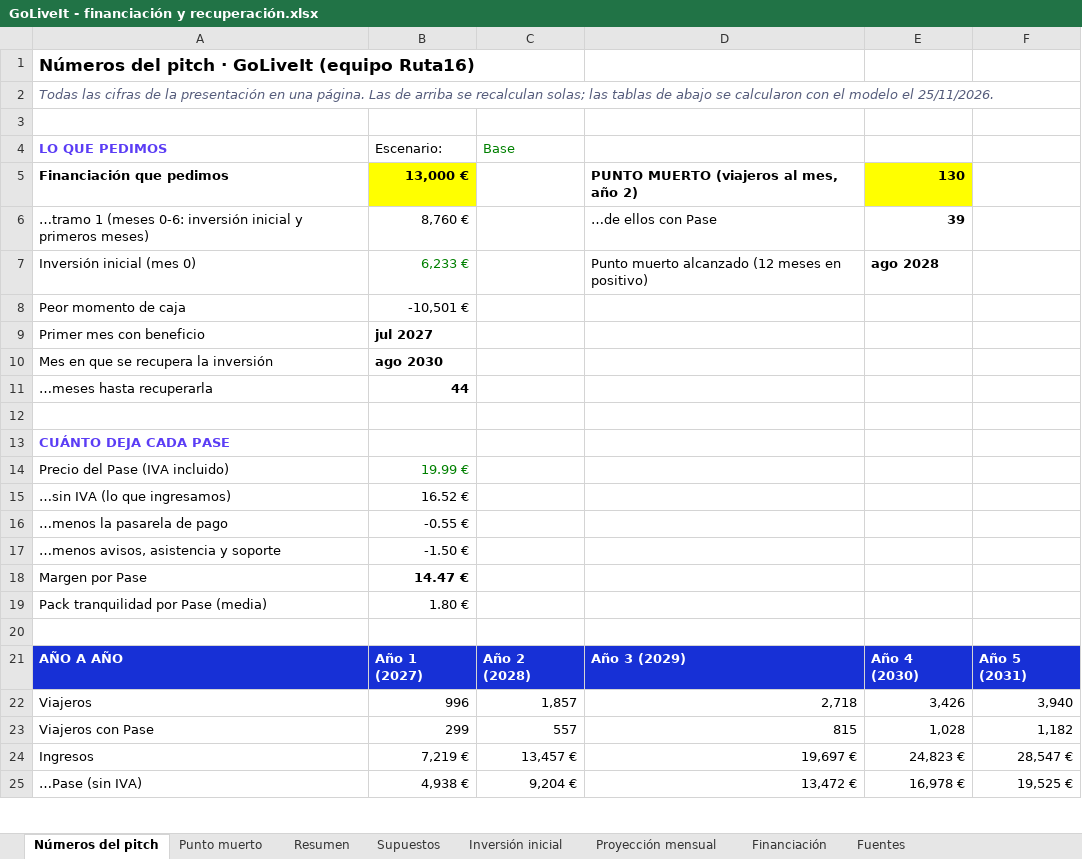
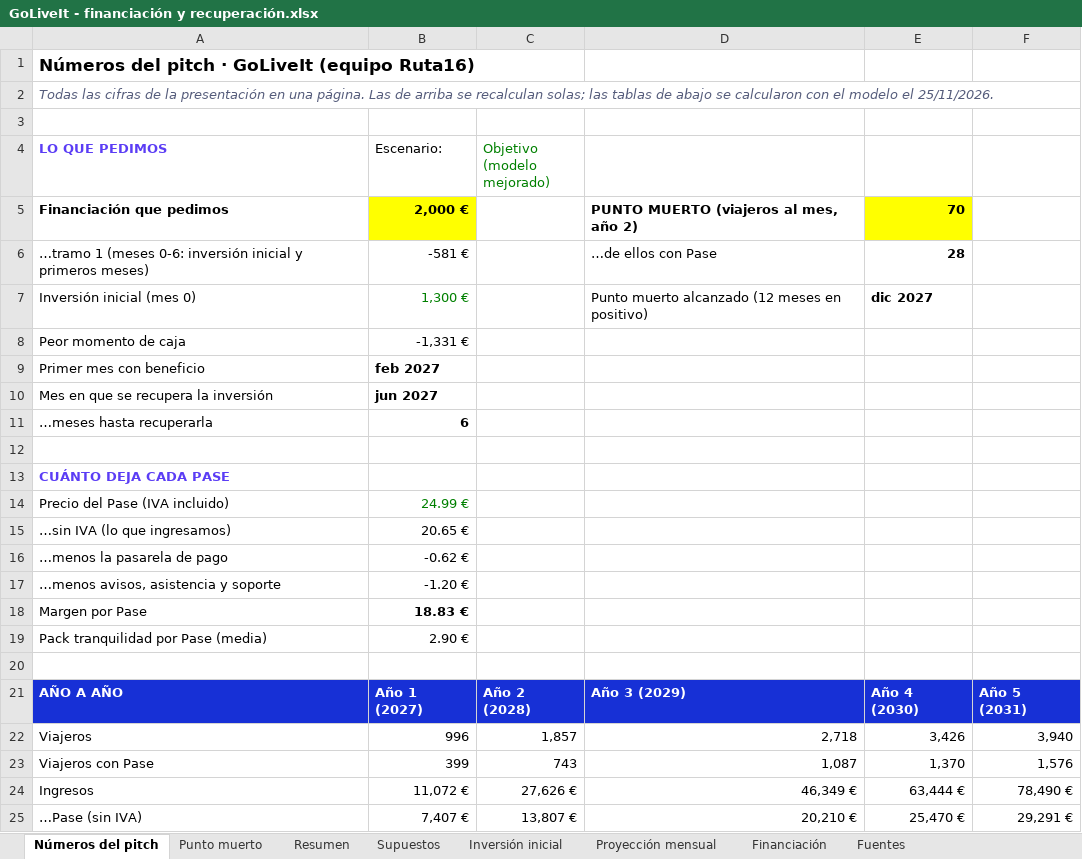
Before and after one commit to alberperezgon-boop/viajes-jovenes, an Excel workbook: 80 Negocio/GoLiveIt - financiación y recuperación.xlsx, sheet Números del pitch, drawn as a sheet; only a part is shown; values as stored, in another font and other column widths than the file's, no borders; the diff covers the shown part only; the diff names each change by its address in the sheet, - before the commit and + after, or states it on an @@ line.

```diff
--- a/80 Negocio/GoLiveIt - financiación y recuperación.xlsx (sheet Números del pitch)
+++ b/80 Negocio/GoLiveIt - financiación y recuperación.xlsx (sheet Números del pitch)
-C4: Base
+C4: Objetivo (modelo mejorado)
-B5 (Escenario:): 13,000 €
+B5 (Escenario:): 2,000 €
-E5: 130
+E5: 70
-B6 (Escenario:): 8,760 €
+B6 (Escenario:): -581 €
-E6: 39
+E6: 28
-B7 (Escenario:): 6,233 €
+B7 (Escenario:): 1,300 €
-E7: ago 2028
+E7: dic 2027
-B8 (Escenario:): -10,501 €
+B8 (Escenario:): -1,331 €
-B9 (Escenario:): jul 2027
+B9 (Escenario:): feb 2027
-B10 (Escenario:): ago 2030
+B10 (Escenario:): jun 2027
-B11 (Escenario:): 44
+B11 (Escenario:): 6
-B14 (Escenario:): 19.99 €
+B14 (Escenario:): 24.99 €
-B15 (Escenario:): 16.52 €
+B15 (Escenario:): 20.65 €
-B16 (Escenario:): -0.55 €
+B16 (Escenario:): -0.62 €
-B17 (Escenario:): -1.50 €
+B17 (Escenario:): -1.20 €
-B18 (Escenario:): 14.47 €
+B18 (Escenario:): 18.83 €
-B19 (Escenario:): 1.80 €
+B19 (Escenario:): 2.90 €
-B23 (Escenario:): 299
+B23 (Escenario:): 399
-C23 (Objetivo (modelo mejorado)): 557
+C23 (Objetivo (modelo mejorado)): 743
-D23: 815
+D23: 1,087
-E23: 1,028
+E23: 1,370
-F23: 1,182
+F23: 1,576
-B24 (Escenario:): 7,219 €
+B24 (Escenario:): 11,072 €
-C24 (Objetivo (modelo mejorado)): 13,457 €
+C24 (Objetivo (modelo mejorado)): 27,626 €
-D24: 19,697 €
+D24: 46,349 €
-E24: 24,823 €
+E24: 63,444 €
-F24: 28,547 €
+F24: 78,490 €
-B25 (Escenario:): 4,938 €
+B25 (Escenario:): 7,407 €
-C25 (Objetivo (modelo mejorado)): 9,204 €
+C25 (Objetivo (modelo mejorado)): 13,807 €
-D25: 13,472 €
+D25: 20,210 €
-E25: 16,978 €
+E25: 25,470 €
-F25: 19,525 €
+F25: 29,291 €
```
Also changed, not shown: 2 added rows, 2 removed rows and 59 edited cells elsewhere in this sheet, sheet Proyección mensual, sheet Punto muerto, sheet Supuestos, sheet Resumen, sheet Inversión inicial, sheet Financiación, formulas that keep their value, hidden cells, 20 other files.
